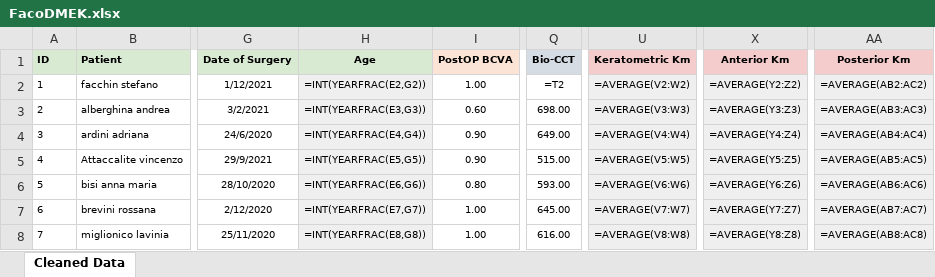
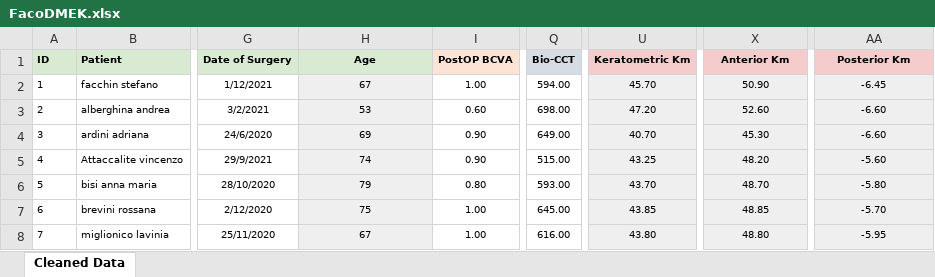
Before and after one commit to Andrea-Taloni/faco-dmek, an Excel workbook: FacoDMEK.xlsx, sheet Cleaned Data, drawn as a sheet; only a part is shown, gaps mark what is left out; values as stored, in another font and other column widths than the file's, no borders; formulas are shown in place of their values; the diff covers the shown part only; the diff names each change by its address in the sheet, - before the commit and + after, or states it on an @@ line.

Commit message:
Update FacoDMEK.xlsx with new data

```diff
--- a/FacoDMEK.xlsx (sheet Cleaned Data)
+++ b/FacoDMEK.xlsx (sheet Cleaned Data)
-H2 (Age): =INT(YEARFRAC(E2,G2))
+H2 (Age): 67
-Q2 (Bio-CCT): =T2
+Q2 (Bio-CCT): 594.00
-U2 (Keratometric Km): =AVERAGE(V2:W2)
+U2 (Keratometric Km): 45.70
-X2 (Anterior Km): =AVERAGE(Y2:Z2)
+X2 (Anterior Km): 50.90
-AA2 (Posterior Km): =AVERAGE(AB2:AC2)
+AA2 (Posterior Km): -6.45
-H3 (Age): =INT(YEARFRAC(E3,G3))
+H3 (Age): 53
-U3 (Keratometric Km): =AVERAGE(V3:W3)
+U3 (Keratometric Km): 47.20
-X3 (Anterior Km): =AVERAGE(Y3:Z3)
+X3 (Anterior Km): 52.60
-AA3 (Posterior Km): =AVERAGE(AB3:AC3)
+AA3 (Posterior Km): -6.60
-H4 (Age): =INT(YEARFRAC(E4,G4))
+H4 (Age): 69
-U4 (Keratometric Km): =AVERAGE(V4:W4)
+U4 (Keratometric Km): 40.70
-X4 (Anterior Km): =AVERAGE(Y4:Z4)
+X4 (Anterior Km): 45.30
-AA4 (Posterior Km): =AVERAGE(AB4:AC4)
+AA4 (Posterior Km): -6.60
-H5 (Age): =INT(YEARFRAC(E5,G5))
+H5 (Age): 74
-U5 (Keratometric Km): =AVERAGE(V5:W5)
+U5 (Keratometric Km): 43.25
-X5 (Anterior Km): =AVERAGE(Y5:Z5)
+X5 (Anterior Km): 48.20
-AA5 (Posterior Km): =AVERAGE(AB5:AC5)
+AA5 (Posterior Km): -5.60
-H6 (Age): =INT(YEARFRAC(E6,G6))
+H6 (Age): 79
-U6 (Keratometric Km): =AVERAGE(V6:W6)
+U6 (Keratometric Km): 43.70
-X6 (Anterior Km): =AVERAGE(Y6:Z6)
+X6 (Anterior Km): 48.70
-AA6 (Posterior Km): =AVERAGE(AB6:AC6)
+AA6 (Posterior Km): -5.80
-H7 (Age): =INT(YEARFRAC(E7,G7))
+H7 (Age): 75
-U7 (Keratometric Km): =AVERAGE(V7:W7)
+U7 (Keratometric Km): 43.85
-X7 (Anterior Km): =AVERAGE(Y7:Z7)
+X7 (Anterior Km): 48.85
-AA7 (Posterior Km): =AVERAGE(AB7:AC7)
+AA7 (Posterior Km): -5.70
-H8 (Age): =INT(YEARFRAC(E8,G8))
+H8 (Age): 67
-U8 (Keratometric Km): =AVERAGE(V8:W8)
+U8 (Keratometric Km): 43.80
-X8 (Anterior Km): =AVERAGE(Y8:Z8)
+X8 (Anterior Km): 48.80
-AA8 (Posterior Km): =AVERAGE(AB8:AC8)
+AA8 (Posterior Km): -5.95
```
Also changed, not shown: 374 edited cells elsewhere in this sheet.
